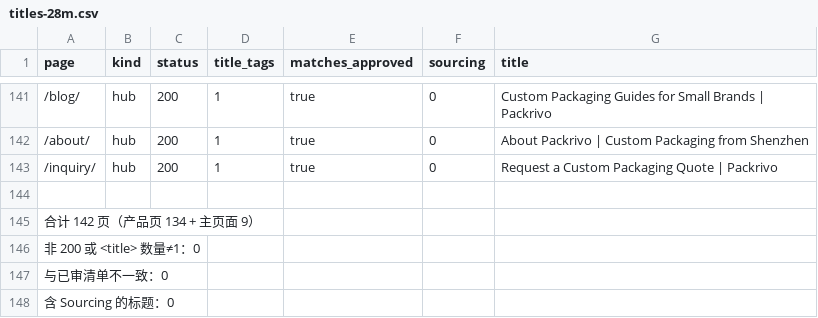
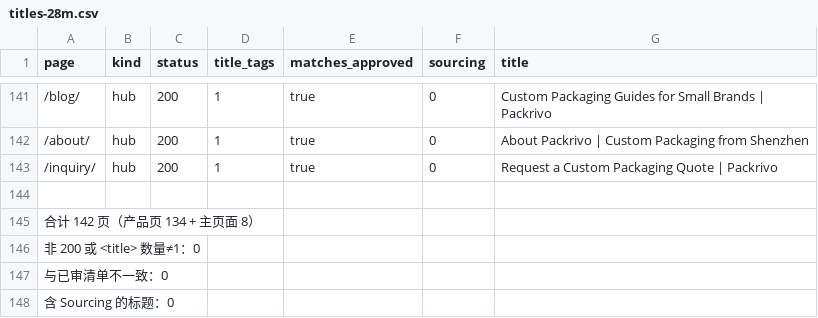
Before and after one commit to jiaxiangli477-stack/packrivo-backup, a CSV file: deploy/verification-28m/titles-28m.csv, drawn as a sheet; only a part is shown, gaps mark what is left out.

Commit message:
28m section 4 final: fix both header overflows (375px section-head flex-wrap; 1440px per-lang text-link hiding), final 142-title/77-node/84-combo re-verification, repack theme zip 17ac8620, README hashes, result+progress update

```diff
--- a/deploy/verification-28m/titles-28m.csv
+++ b/deploy/verification-28m/titles-28m.csv
@@ -144,3 +144,3 @@ page,kind,status,title_tags,matches_approved,sourcing,title
 
-合计 142 页（产品页 134 + 主页面 9）
+合计 142 页（产品页 134 + 主页面 8）
 非 200 或 <title> 数量≠1：0
```
Also changed, not shown: 12 other files.
